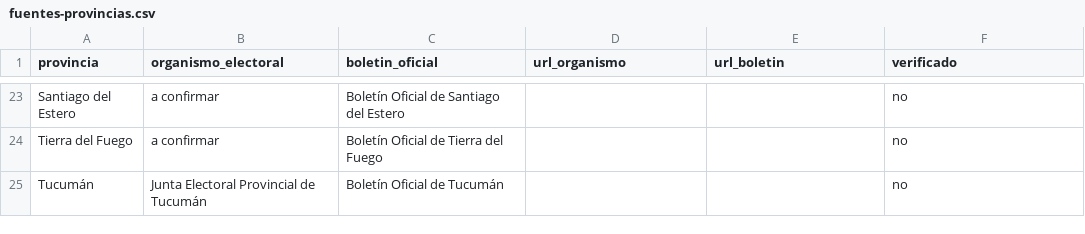
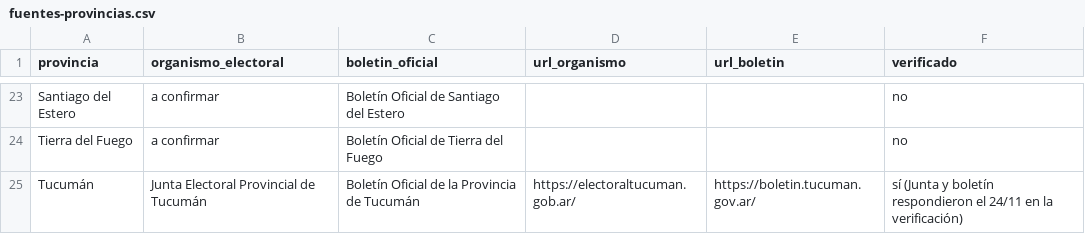
Before and after one commit to emiranda028/atlaspoliticoelectoral, a CSV file: docs/registro/fuentes-provincias.csv, drawn as a sheet; only a part is shown, gaps mark what is left out; the diff covers the shown part only.

```diff
--- a/docs/registro/fuentes-provincias.csv
+++ b/docs/registro/fuentes-provincias.csv
@@ -24,2 +24,2 @@ Santiago del Estero,a confirmar,Boletín Oficial de Santiago del Estero,,,no
 Tierra del Fuego,a confirmar,Boletín Oficial de Tierra del Fuego,,,no
-Tucumán,Junta Electoral Provincial de Tucumán,Boletín Oficial de Tucumán,,,no
+Tucumán,Junta Electoral Provincial de Tucumán,Boletín Oficial de la Provincia de Tucumán,https://electoraltucuman.gob.ar/,https://boletin.tucuman.gov.ar/,sí (Junta y boletín respondieron el 24/11 en la verificación)
```
Also changed, not shown: 31 edited cells elsewhere in this file, docs/registro/cambios.csv, docs/registro/vigilancia.csv, 5 other files.
